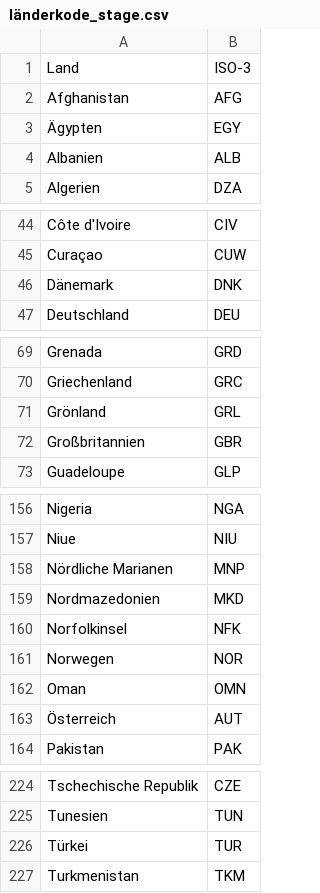
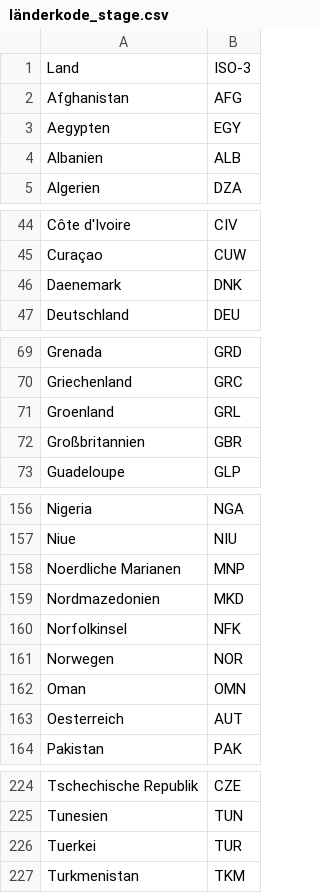
Before and after one commit to wattewiler/CIP_Project, a CSV file: länderkode_stage.csv, drawn as a sheet; only a part is shown, gaps mark what is left out; the diff covers the shown part only.

```diff
--- a/länderkode_stage.csv
+++ b/länderkode_stage.csv
@@ -2,3 +2,3 @@ Land,ISO-3
 Afghanistan,AFG
-Ägypten,EGY
+Aegypten,EGY
 Albanien,ALB
@@ -45,3 +45,3 @@ Côte d'Ivoire,CIV
 Curaçao,CUW
-Dänemark,DNK
+Daenemark,DNK
 Deutschland,DEU
@@ -70,3 +70,3 @@ Grenada,GRD
 Griechenland,GRC
-Grönland,GRL
+Groenland,GRL
 Großbritannien,GBR
@@ -157,3 +157,3 @@ Nigeria,NGA
 Niue,NIU
-Nördliche Marianen,MNP
+Noerdliche Marianen,MNP
 Nordmazedonien,MKD
@@ -162,3 +162,3 @@ Norwegen,NOR
 Oman,OMN
-Österreich,AUT
+Oesterreich,AUT
 Pakistan,PAK
@@ -225,3 +225,3 @@ Tschechische Republik,CZE
 Tunesien,TUN
-Türkei,TUR
+Tuerkei,TUR
 Turkmenistan,TKM
```
Also changed, not shown: 10 edited cells elsewhere in this file, country_dirty.csv, wm_stage.csv, 4 other files.
